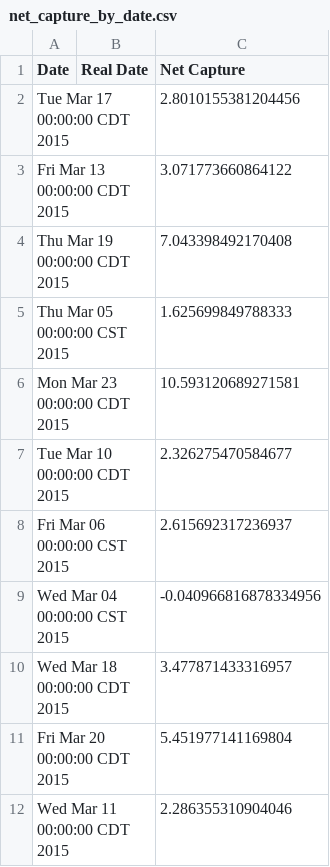
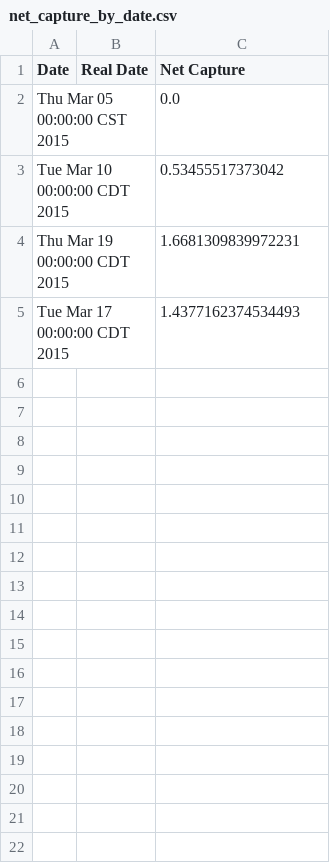
Before and after one commit to stockit/stockit, a CSV file: results/fold_3/net_capture_by_date.csv, drawn as a sheet.

```diff
--- a/results/fold_3/net_capture_by_date.csv
+++ b/results/fold_3/net_capture_by_date.csv
@@ -1,12 +1,5 @@
 Date, Real Date, Net Capture
-Tue Mar 17 00:00:00 CDT 2015, , 2.8010155381204456
-Fri Mar 13 00:00:00 CDT 2015, , 3.071773660864122
-Thu Mar 19 00:00:00 CDT 2015, , 7.043398492170408
-Thu Mar 05 00:00:00 CST 2015, , 1.625699849788333
-Mon Mar 23 00:00:00 CDT 2015, , 10.593120689271581
-Tue Mar 10 00:00:00 CDT 2015, , 2.326275470584677
-Fri Mar 06 00:00:00 CST 2015, , 2.615692317236937
-Wed Mar 04 00:00:00 CST 2015, , -0.040966816878334956
-Wed Mar 18 00:00:00 CDT 2015, , 3.477871433316957
-Fri Mar 20 00:00:00 CDT 2015, , 5.451977141169804
-Wed Mar 11 00:00:00 CDT 2015, , 2.286355310904046
+Thu Mar 05 00:00:00 CST 2015, , 0.0
+Tue Mar 10 00:00:00 CDT 2015, , 0.53455517373042
+Thu Mar 19 00:00:00 CDT 2015, , 1.6681309839972231
+Tue Mar 17 00:00:00 CDT 2015, , 1.4377162374534493
```
Also changed, not shown: results/fold_0/aggressive_capture_by_date.csv, results/fold_0/net_capture_by_date.csv, 21 other files.
